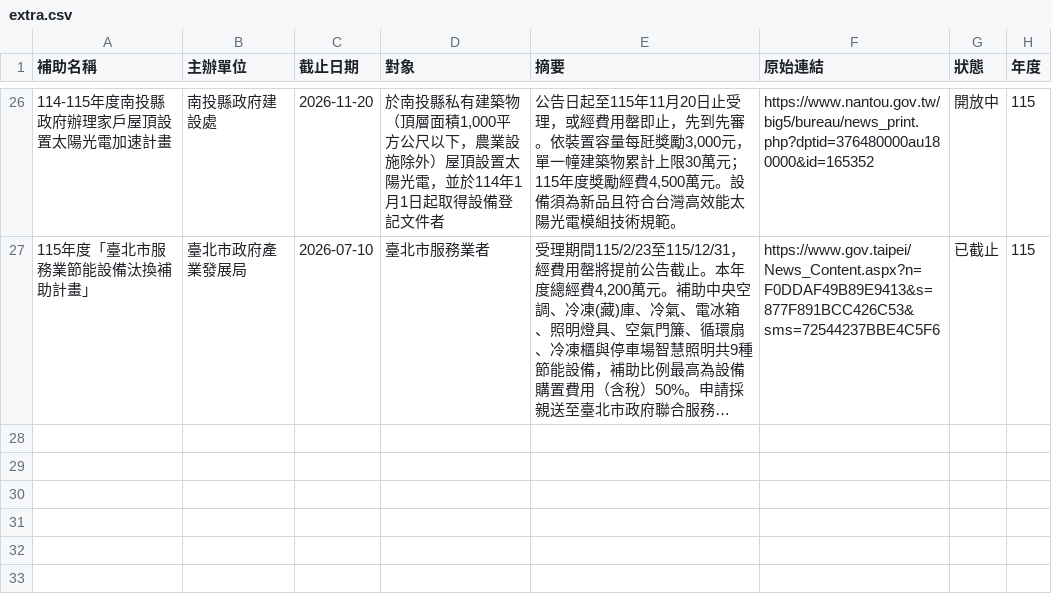
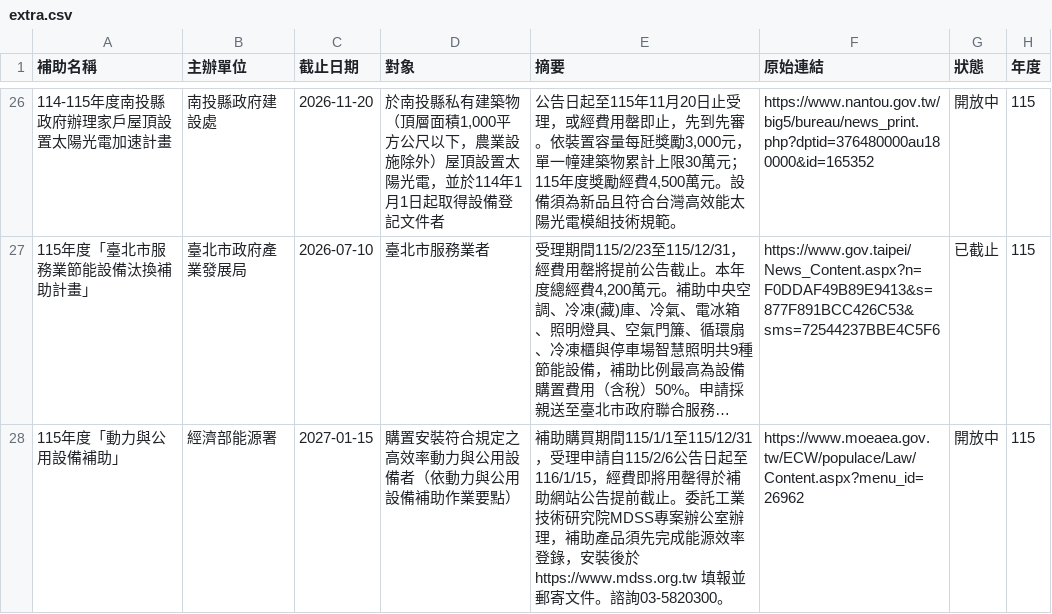
Before and after one commit to tommyliu2009/energy-subsidy, a CSV file: extra.csv, drawn as a sheet; only a part is shown, gaps mark what is left out; long unchanged cells end in …; the diff names each change by its address in the sheet, - before the commit and + after, or states it on an @@ line.

```diff
--- a/extra.csv
+++ b/extra.csv
+row 28: 115年度「動力與公用設備補助」 | 經濟部能源署 | 2027-01-15 | 購置安裝符合規定之高效率動力與公用設備者（依動力與公用設備補助作業要點） | 補助購買期間115/1/1至115/12/31，受理申請自115/2/6公告日起至116/1/15，經費即將用罄得於補助網站公告提前截止。委託工業技術研究院MDSS專案辦公室辦理，補助產品須先完成能源效率登錄，安裝後於 https://www.mdss.org.tw 填報並郵寄文件。諮詢03-5820300。 | https://www.moeaea.gov.tw/ECW/populace/Law/Content.aspx?menu_id=26962 | 開放中 | 115
```
Also changed, not shown: 4 other files.
